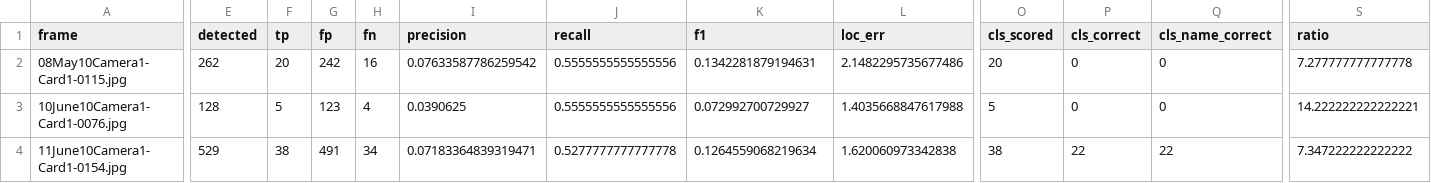
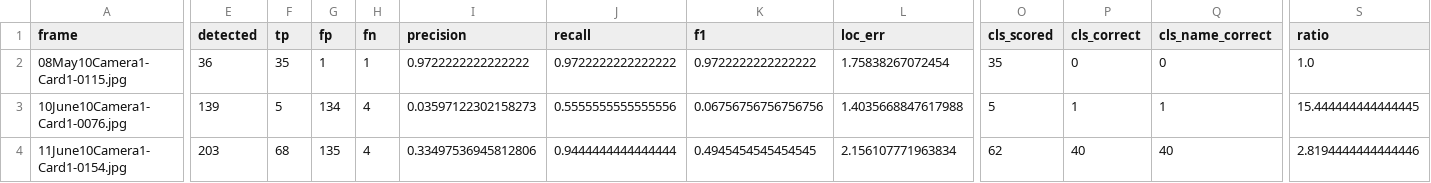
Before and after one commit to vickysharma-prog/Recovering-computer-vision-annotations, a CSV file: results/eval_localisation.csv, drawn as a sheet; only a part is shown, gaps mark what is left out; the diff covers the shown part only; the diff names each change by its address in the sheet, - before the commit and + after, or states it on an @@ line.

```diff
--- a/results/eval_localisation.csv
+++ b/results/eval_localisation.csv
-E2 (detected): 262
+E2 (detected): 36
-F2 (tp): 20
+F2 (tp): 35
-G2 (fp): 242
+G2 (fp): 1
-H2 (fn): 16
+H2 (fn): 1
-I2 (precision): 0.07633587786259542
+I2 (precision): 0.9722222222222222
-J2 (recall): 0.5555555555555556
+J2 (recall): 0.9722222222222222
-K2 (f1): 0.1342281879194631
+K2 (f1): 0.9722222222222222
-L2 (loc_err): 2.1482295735677486
+L2 (loc_err): 1.75838267072454
-O2 (cls_scored): 20
+O2 (cls_scored): 35
-S2 (ratio): 7.277777777777778
+S2 (ratio): 1.0
-E3 (detected): 128
+E3 (detected): 139
-G3 (fp): 123
+G3 (fp): 134
-I3 (precision): 0.0390625
+I3 (precision): 0.03597122302158273
-K3 (f1): 0.072992700729927
+K3 (f1): 0.06756756756756756
-P3 (cls_correct): 0
+P3 (cls_correct): 1
-Q3 (cls_name_correct): 0
+Q3 (cls_name_correct): 1
-S3 (ratio): 14.222222222222221
+S3 (ratio): 15.444444444444445
-E4 (detected): 529
+E4 (detected): 203
-F4 (tp): 38
+F4 (tp): 68
-G4 (fp): 491
+G4 (fp): 135
-H4 (fn): 34
+H4 (fn): 4
-I4 (precision): 0.07183364839319471
+I4 (precision): 0.33497536945812806
-J4 (recall): 0.5277777777777778
+J4 (recall): 0.9444444444444444
-K4 (f1): 0.1264559068219634
+K4 (f1): 0.4945454545454545
-L4 (loc_err): 1.620060973342838
+L4 (loc_err): 2.156107771963834
-O4 (cls_scored): 38
+O4 (cls_scored): 62
-P4 (cls_correct): 22
+P4 (cls_correct): 40
-Q4 (cls_name_correct): 22
+Q4 (cls_name_correct): 40
-S4 (ratio): 7.347222222222222
+S4 (ratio): 2.8194444444444446
```
Also changed, not shown: 99 edited cells elsewhere in this file, 3 other files.
